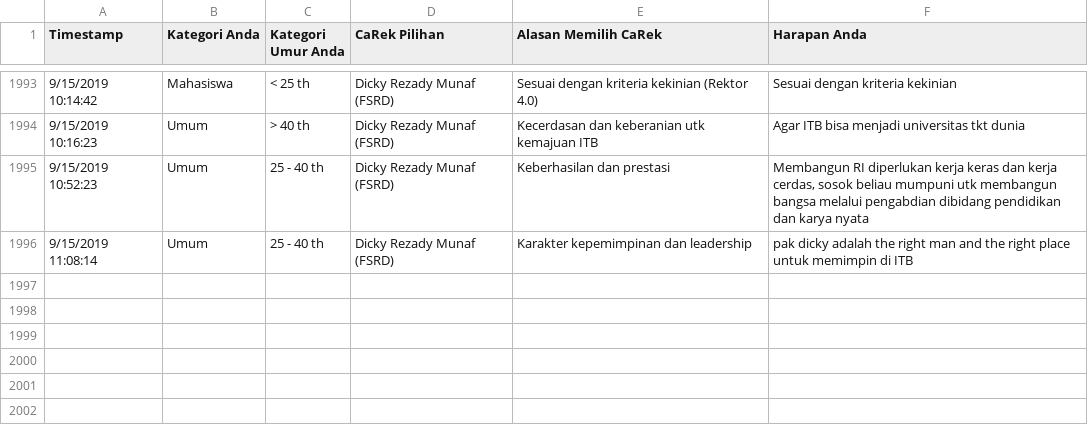
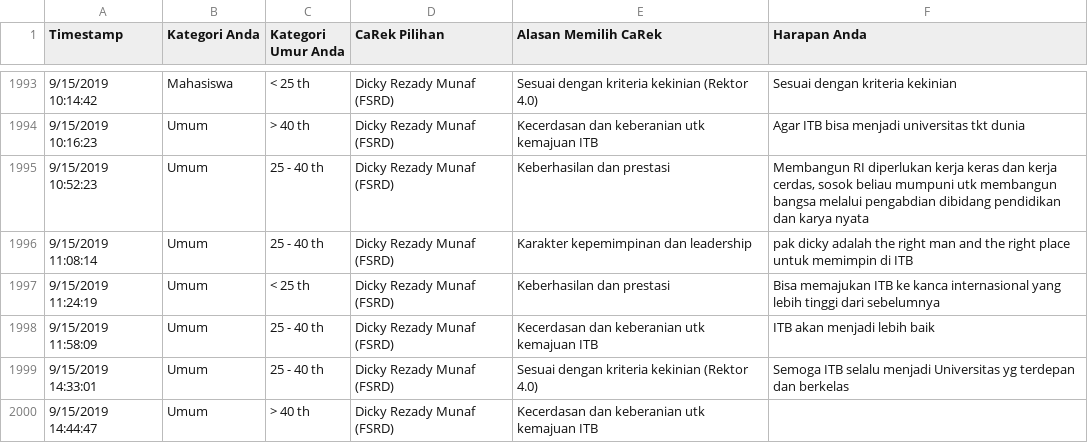
Before and after one commit to eueung/pilrek, a CSV file: pilrek-anon.csv, drawn as a sheet; only a part is shown, gaps mark what is left out; the diff names each change by its address in the sheet, - before the commit and + after, or states it on an @@ line.

```diff
--- a/pilrek-anon.csv
+++ b/pilrek-anon.csv
+row 1997: 9/15/2019 11:24:19 | Umum | < 25 th | Dicky Rezady Munaf (FSRD) | Keberhasilan dan prestasi | Bisa memajukan ITB ke kanca internasional yang lebih tinggi dari sebelumnya
+row 1998: 9/15/2019 11:58:09 | Umum | 25 - 40 th | Dicky Rezady Munaf (FSRD) | Kecerdasan dan keberanian utk kemajuan ITB | ITB akan menjadi lebih baik
+row 1999: 9/15/2019 14:33:01 | Umum | 25 - 40 th | Dicky Rezady Munaf (FSRD) | Sesuai dengan kriteria kekinian (Rektor 4.0) | Semoga ITB selalu menjadi Universitas yg terdepan dan berkelas
+row 2000: 9/15/2019 14:44:47 | Umum | > 40 th | Dicky Rezady Munaf (FSRD) | Kecerdasan dan keberanian utk kemajuan ITB
```
Also changed, not shown: pilrek.csv.
